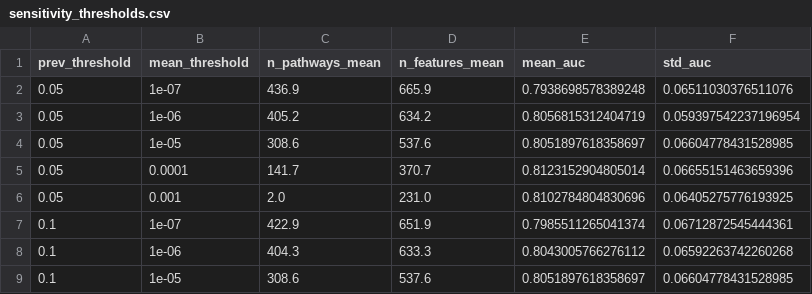
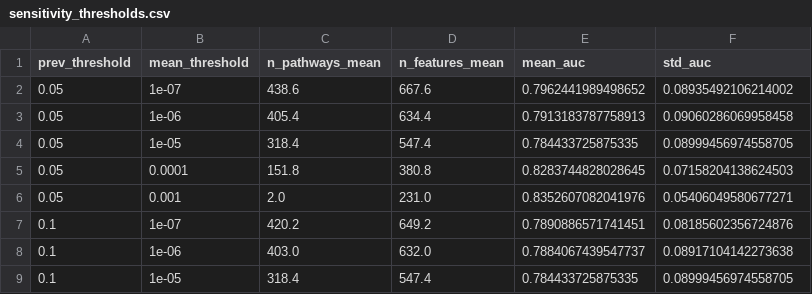
Before and after one commit to alejandro-publius/crc-metagenomics, a CSV file: results/sensitivity_thresholds.csv, drawn as a sheet; only a part is shown; the diff covers the shown part only.

```diff
--- a/results/sensitivity_thresholds.csv
+++ b/results/sensitivity_thresholds.csv
@@ -1,9 +1,9 @@
 prev_threshold,mean_threshold,n_pathways_mean,n_features_mean,mean_auc,std_auc
-0.05,1e-07,436.9,665.9,0.7938698578389248,0.06511030376511076
-0.05,1e-06,405.2,634.2,0.8056815312404719,0.059397542237196954
-0.05,1e-05,308.6,537.6,0.8051897618358697,0.06604778431528985
-0.05,0.0001,141.7,370.7,0.8123152904805014,0.06655151463659396
-0.05,0.001,2.0,231.0,0.8102784804830696,0.06405275776193925
-0.1,1e-07,422.9,651.9,0.7985511265041374,0.06712872545444361
-0.1,1e-06,404.3,633.3,0.8043005766276112,0.06592263742260268
-0.1,1e-05,308.6,537.6,0.8051897618358697,0.06604778431528985
+0.05,1e-07,438.6,667.6,0.7962441989498652,0.08935492106214002
+0.05,1e-06,405.4,634.4,0.7913183787758913,0.09060286069958458
+0.05,1e-05,318.4,547.4,0.784433725875335,0.08999456974558705
+0.05,0.0001,151.8,380.8,0.8283744828028645,0.07158204138624503
+0.05,0.001,2.0,231.0,0.8352607082041976,0.05406049580677271
+0.1,1e-07,420.2,649.2,0.7890886571741451,0.08185602356724876
+0.1,1e-06,403.0,632.0,0.7884067439547737,0.08917104142273638
+0.1,1e-05,318.4,547.4,0.784433725875335,0.08999456974558705
```
Also changed, not shown: 42 edited cells elsewhere in this file, 58 other files.
